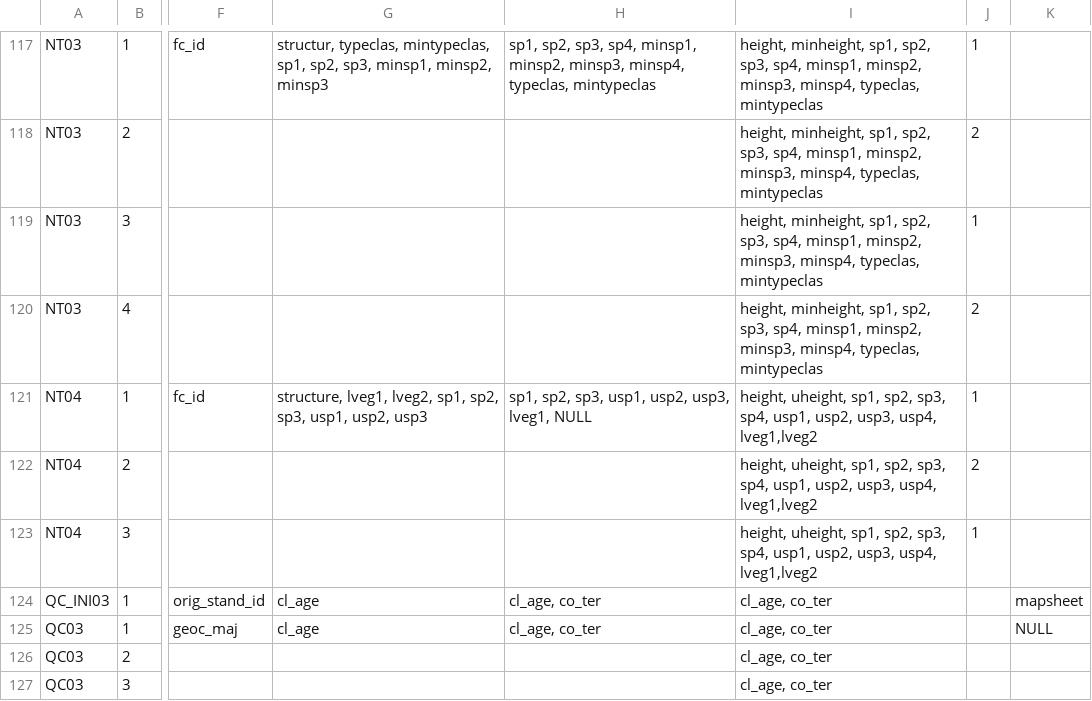
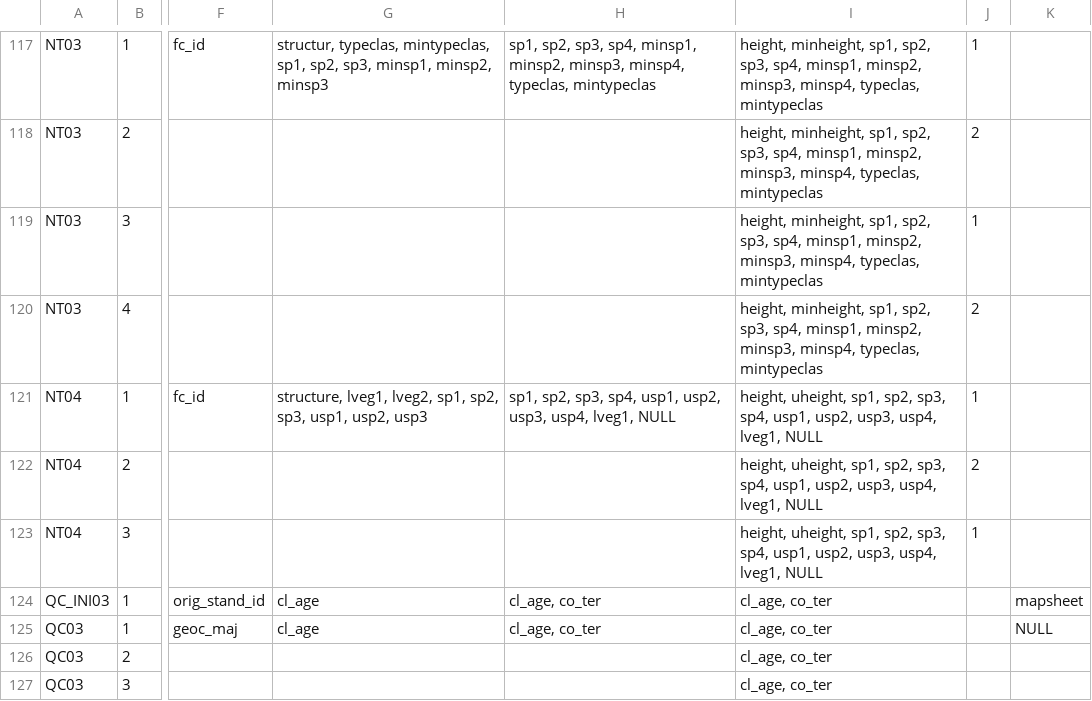
Before and after one commit to mtCarto/CASFRI, a CSV file: translation/tables/attribute_dependencies.csv, drawn as a sheet; only a part is shown, gaps mark what is left out; the diff names each change by its address in the sheet, - before the commit and + after, or states it on an @@ line.

Commit message:
Fixing attribute dependencies

```diff
--- a/translation/tables/attribute_dependencies.csv
+++ b/translation/tables/attribute_dependencies.csv
-H121: …sp2, sp3, usp1, usp2, usp3, lveg1, NULL
+H121: …sp2, sp3, sp4, usp1, usp2, usp3, usp4, lveg1, NULL
-I121:I123: …usp3, usp4, lveg1,lveg2
+I121:I123: …usp3, usp4, lveg1, NULL
```
